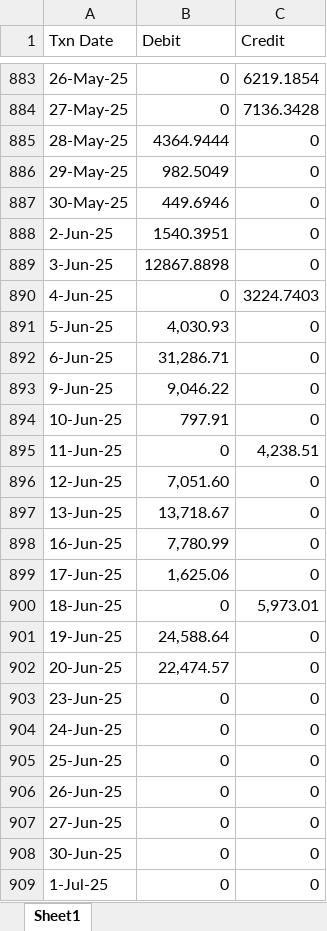
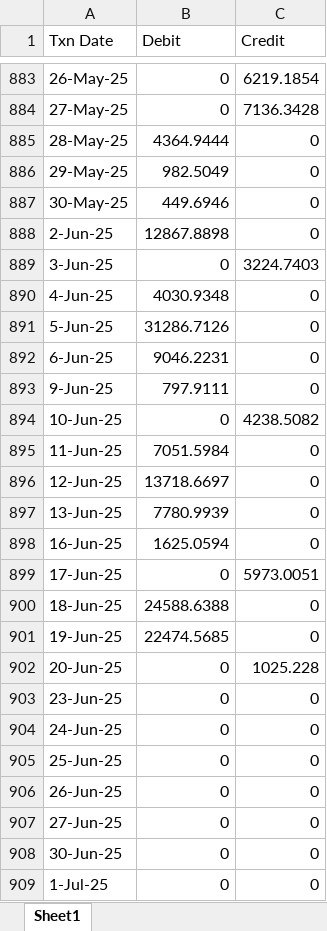
Before and after one commit to macappyie/PNL, an Excel workbook: PNL.xlsx, sheet Sheet1, drawn as a sheet; only a part is shown, gaps mark what is left out; values as stored, in another font and other column widths than the file's, no cell formats; the diff names each change by its address in the sheet, - before the commit and + after, or states it on an @@ line.

Commit message:
first commit

```diff
--- a/PNL.xlsx (sheet Sheet1)
+++ b/PNL.xlsx (sheet Sheet1)
-B888 (Debit): 1540.3951
+B888 (Debit): 12867.8898
-B889 (Debit): 12867.8898
+B889 (Debit): 0
-C889 (Credit): 0
+C889 (Credit): 3224.7403
-B890 (Debit): 0
+B890 (Debit): 4030.9348
-C890 (Credit): 3224.7403
+C890 (Credit): 0
-B891 (Debit): 4,030.93
+B891 (Debit): 31286.7126
-B892 (Debit): 31,286.71
+B892 (Debit): 9046.2231
-B893 (Debit): 9,046.22
+B893 (Debit): 797.9111
-B894 (Debit): 797.91
+B894 (Debit): 0
-C894 (Credit): 0
+C894 (Credit): 4238.5082
-B895 (Debit): 0
+B895 (Debit): 7051.5984
-C895 (Credit): 4,238.51
+C895 (Credit): 0
-B896 (Debit): 7,051.60
+B896 (Debit): 13718.6697
-B897 (Debit): 13,718.67
+B897 (Debit): 7780.9939
-B898 (Debit): 7,780.99
+B898 (Debit): 1625.0594
-B899 (Debit): 1,625.06
+B899 (Debit): 0
-C899 (Credit): 0
+C899 (Credit): 5973.0051
-B900 (Debit): 0
+B900 (Debit): 24588.6388
-C900 (Credit): 5,973.01
+C900 (Credit): 0
-B901 (Debit): 24,588.64
+B901 (Debit): 22474.5685
-B902 (Debit): 22,474.57
+B902 (Debit): 0
-C902 (Credit): 0
+C902 (Credit): 1025.228
```
Also changed, not shown: cell formats.
